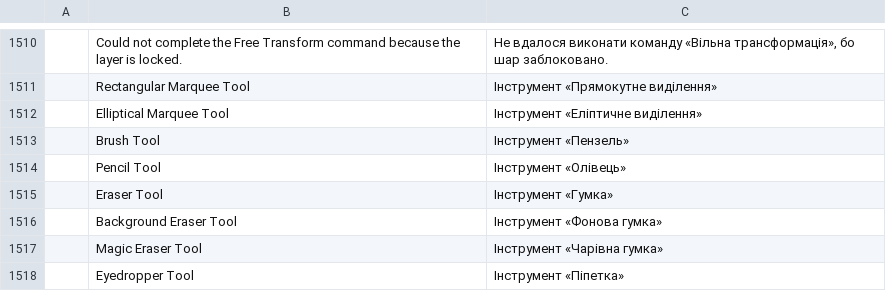
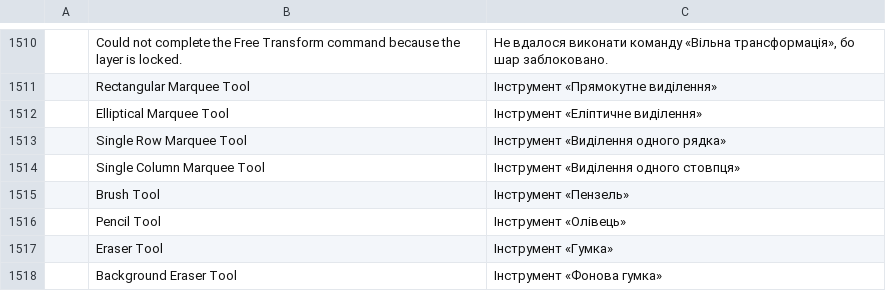
Before and after one commit to Elvis33LE/photocraft, a TSV file: crates/ui-egui/src/i18n/uk.tsv, drawn as a sheet; only a part is shown, gaps mark what is left out; the shorter side is filled out with more unchanged rows.

```diff
--- a/crates/ui-egui/src/i18n/uk.tsv
+++ b/crates/ui-egui/src/i18n/uk.tsv
@@ -1512,2 +1512,4 @@
 	Elliptical Marquee Tool	Інструмент «Еліптичне виділення»
+	Single Row Marquee Tool	Інструмент «Виділення одного рядка»
+	Single Column Marquee Tool	Інструмент «Виділення одного стовпця»
 	Brush Tool	Інструмент «Пензель»
```
Also changed, not shown: crates/ui-egui/src/i18n/el.tsv, crates/ui-egui/src/i18n/es.tsv, 29 other files.
